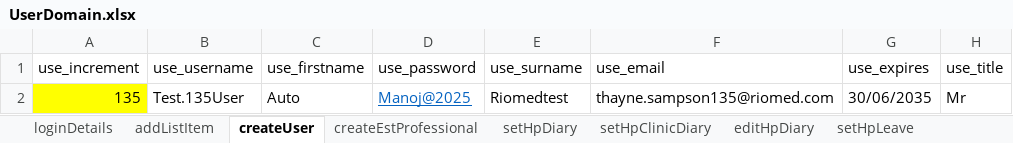
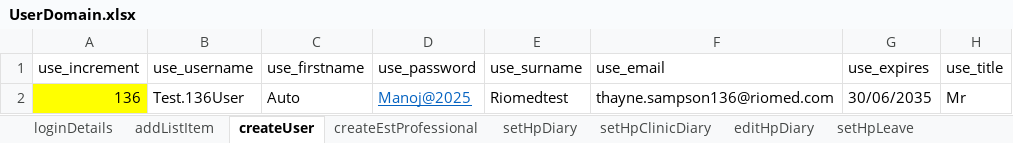
Before and after one commit to manojvyavahare27/DemoServerCellma4ClinicalAuto-, an Excel workbook: ExcelFiles/UserDomain.xlsx, sheet createUser, drawn as a sheet; only a part is shown; values as stored, in another font and other column widths than the file's, no borders; the diff names each change by its address in the sheet, - before the commit and + after, or states it on an @@ line.

Commit message:
User excel

```diff
--- a/ExcelFiles/UserDomain.xlsx (sheet createUser)
+++ b/ExcelFiles/UserDomain.xlsx (sheet createUser)
-A2 (use_increment): 135
+A2 (use_increment): 136
-B2 (use_username): Test.135User
+B2 (use_username): Test.136User
-F2 (use_email): thayne.sampson135@riomed.com
+F2 (use_email): thayne.sampson136@riomed.com
```
Also changed, not shown: sheet addListItem.
